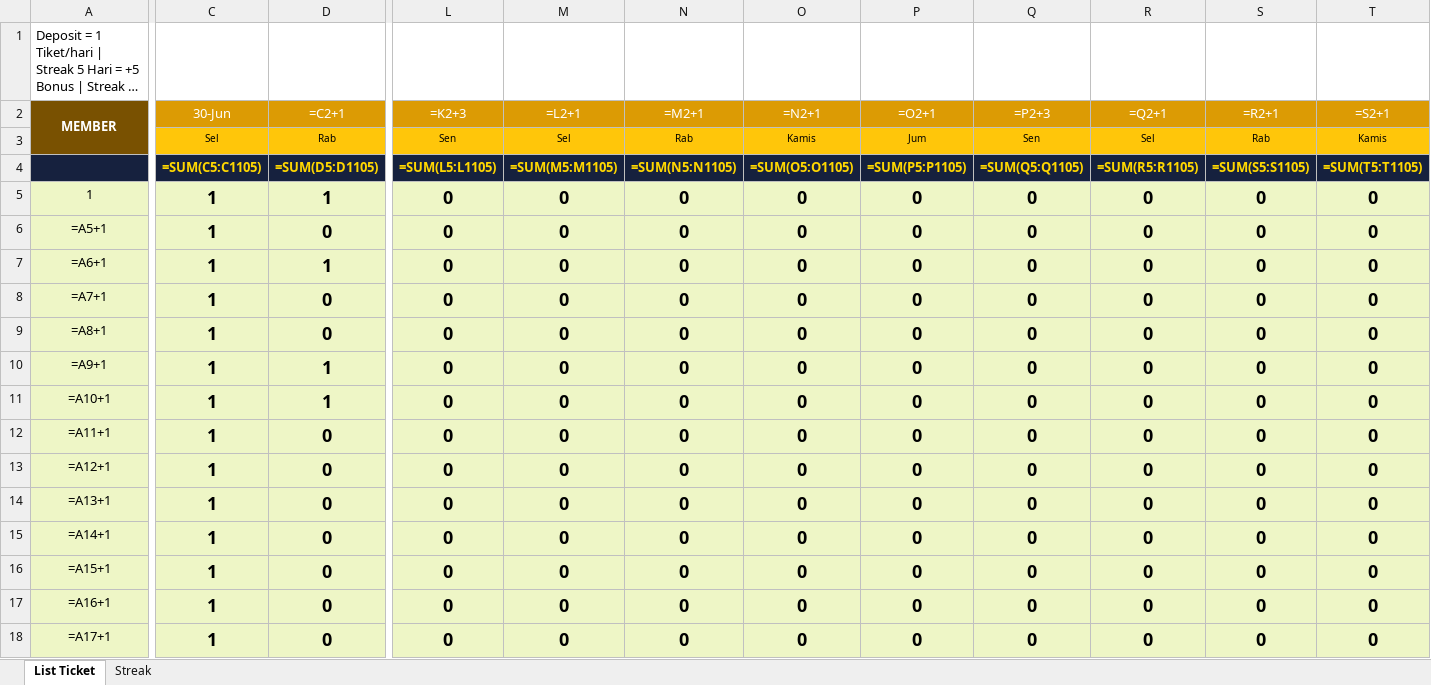
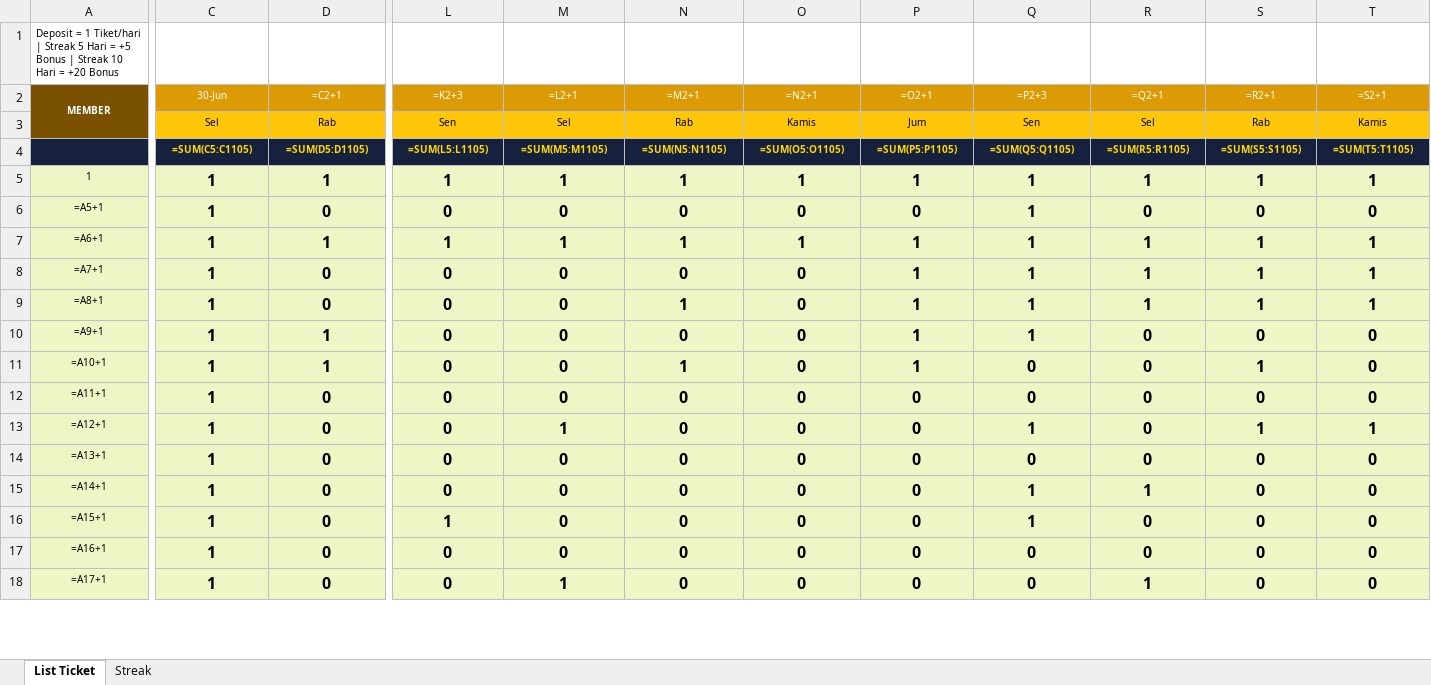
Before and after one commit to analystkael/tickettracker, an Excel workbook: TICKET TRACKER.xlsx, sheet List Ticket, drawn as a sheet; only a part is shown, gaps mark what is left out; long unchanged cells end in …; values as stored, in another font and other column widths than the file's, no borders; formulas without a stored value are shown as written; the diff covers the shown part only; the diff names each change by its address in the sheet, - before the commit and + after, or states it on an @@ line.

```diff
--- a/TICKET TRACKER.xlsx (sheet List Ticket)
+++ b/TICKET TRACKER.xlsx (sheet List Ticket)
@@ A1:A2 text size: smaller @@
@@ C2:T2 text size: smaller @@
@@ C4:T4 text size: smaller @@
@@ A5:T18 text size: smaller @@
-L5 (=K2+3): 0
+L5 (=K2+3): 1
-M5 (=L2+1): 0
+M5 (=L2+1): 1
-N5 (=M2+1): 0
+N5 (=M2+1): 1
-O5 (=N2+1): 0
+O5 (=N2+1): 1
-P5 (=O2+1): 0
+P5 (=O2+1): 1
-Q5:Q10 (=P2+3): 0
+Q5:Q10 (=P2+3): 1
-R5 (=Q2+1): 0
+R5 (=Q2+1): 1
-S5 (=R2+1): 0
+S5 (=R2+1): 1
-T5 (=S2+1): 0
+T5 (=S2+1): 1
-L7 (=K2+3): 0
+L7 (=K2+3): 1
-M7 (=L2+1): 0
+M7 (=L2+1): 1
-N7 (=M2+1): 0
+N7 (=M2+1): 1
-O7 (=N2+1): 0
+O7 (=N2+1): 1
-P7:P11 (=O2+1): 0
+P7:P11 (=O2+1): 1
-R7:R9 (=Q2+1): 0
+R7:R9 (=Q2+1): 1
-S7:S9 (=R2+1): 0
+S7:S9 (=R2+1): 1
-T7:T9 (=S2+1): 0
+T7:T9 (=S2+1): 1
-N9 (=M2+1): 0
+N9 (=M2+1): 1
-N11 (=M2+1): 0
+N11 (=M2+1): 1
-S11 (=R2+1): 0
+S11 (=R2+1): 1
-M13 (=L2+1): 0
+M13 (=L2+1): 1
-Q13 (=P2+3): 0
+Q13 (=P2+3): 1
-S13 (=R2+1): 0
+S13 (=R2+1): 1
-T13 (=S2+1): 0
+T13 (=S2+1): 1
-Q15:Q16 (=P2+3): 0
+Q15:Q16 (=P2+3): 1
-R15 (=Q2+1): 0
+R15 (=Q2+1): 1
-L16 (=K2+3): 0
+L16 (=K2+3): 1
-M18 (=L2+1): 0
+M18 (=L2+1): 1
-R18 (=Q2+1): 0
+R18 (=Q2+1): 1
```
Also changed, not shown: 200 edited cells and cell formats elsewhere in this sheet, sheet Streak, TICKET_TRACKER.xlsx.
